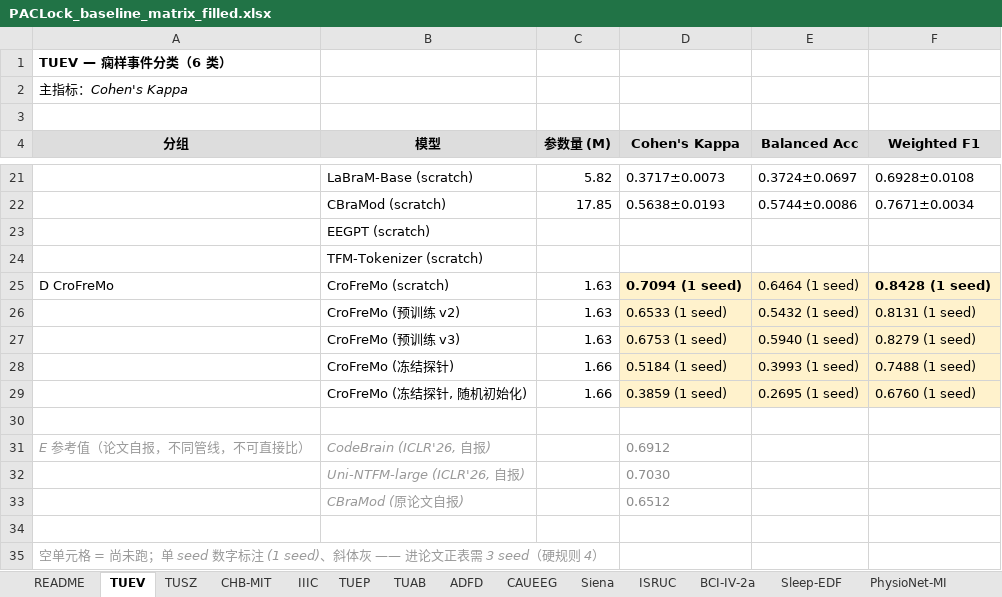
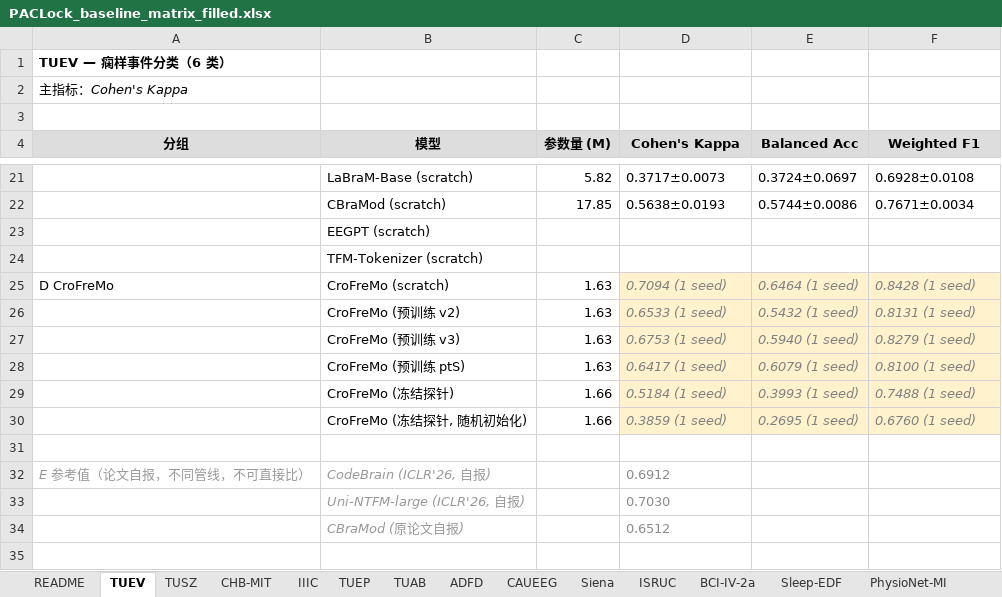
Before and after one commit to Joni-z/PACLock, an Excel workbook: results/PACLock_baseline_matrix_filled.xlsx, sheet TUEV, drawn as a sheet; only a part is shown, gaps mark what is left out; the shorter side is filled out with more unchanged rows; values as stored, in another font and other column widths than the file's, no borders; addresses are those after the commit; the diff names each change by its address in the sheet, - before the commit and + after, or states it on an @@ line.

```diff
--- a/results/PACLock_baseline_matrix_filled.xlsx (sheet TUEV)
+++ b/results/PACLock_baseline_matrix_filled.xlsx (sheet TUEV)
@@ D25:F27 italic: off → on, text colour: black → #808080 @@
-D25 bold: on
+D25 bold: off
-F25 bold: on
+F25 bold: off
+row 28:  | CroFreMo (预训练 ptS) | 1.63 | 0.6417 (1 seed) | 0.6079 (1 seed) | 0.8100 (1 seed)
@@ D29:F30 italic: off → on, text colour: black → #808080 @@
```
Also changed, not shown: sheet _填写记录, sheet TUAR, sheet EEGMat, sheet CHB-MIT, sheet TUSZ, sheet Sleep-EDF, 11 more sheets, 3 other files.
